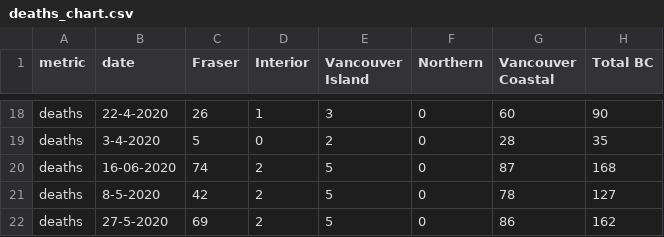
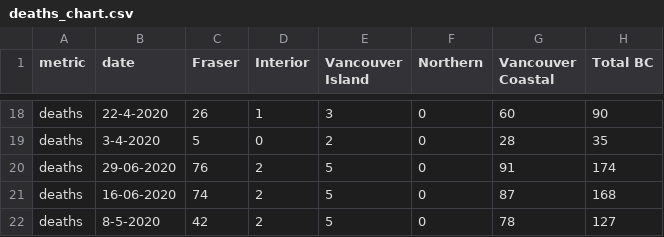
Before and after one commit to HakaiInstitute/covid19data, a CSV file: deaths_chart.csv, drawn as a sheet; only a part is shown, gaps mark what is left out; the shorter side is filled out with more unchanged rows; the diff names each change by its address in the sheet, - before the commit and + after, or states it on an @@ line.

```diff
--- a/deaths_chart.csv
+++ b/deaths_chart.csv
+row 20: deaths | 29-06-2020 | 76 | 2 | 5 | 0 | 91 | 174
```
Also changed, not shown: ever_hospitalized_chart.csv, new_cases_chart.csv, 3 other files.
